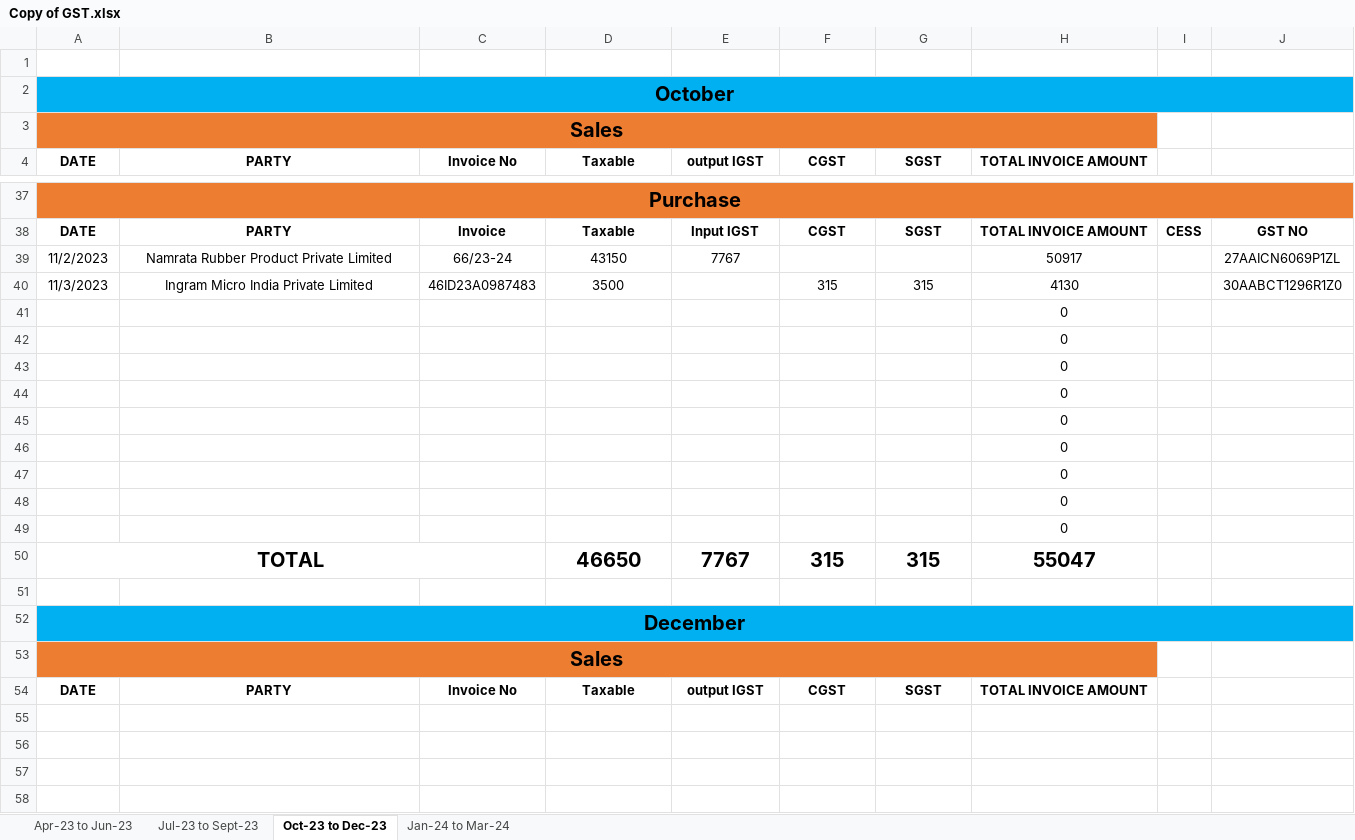
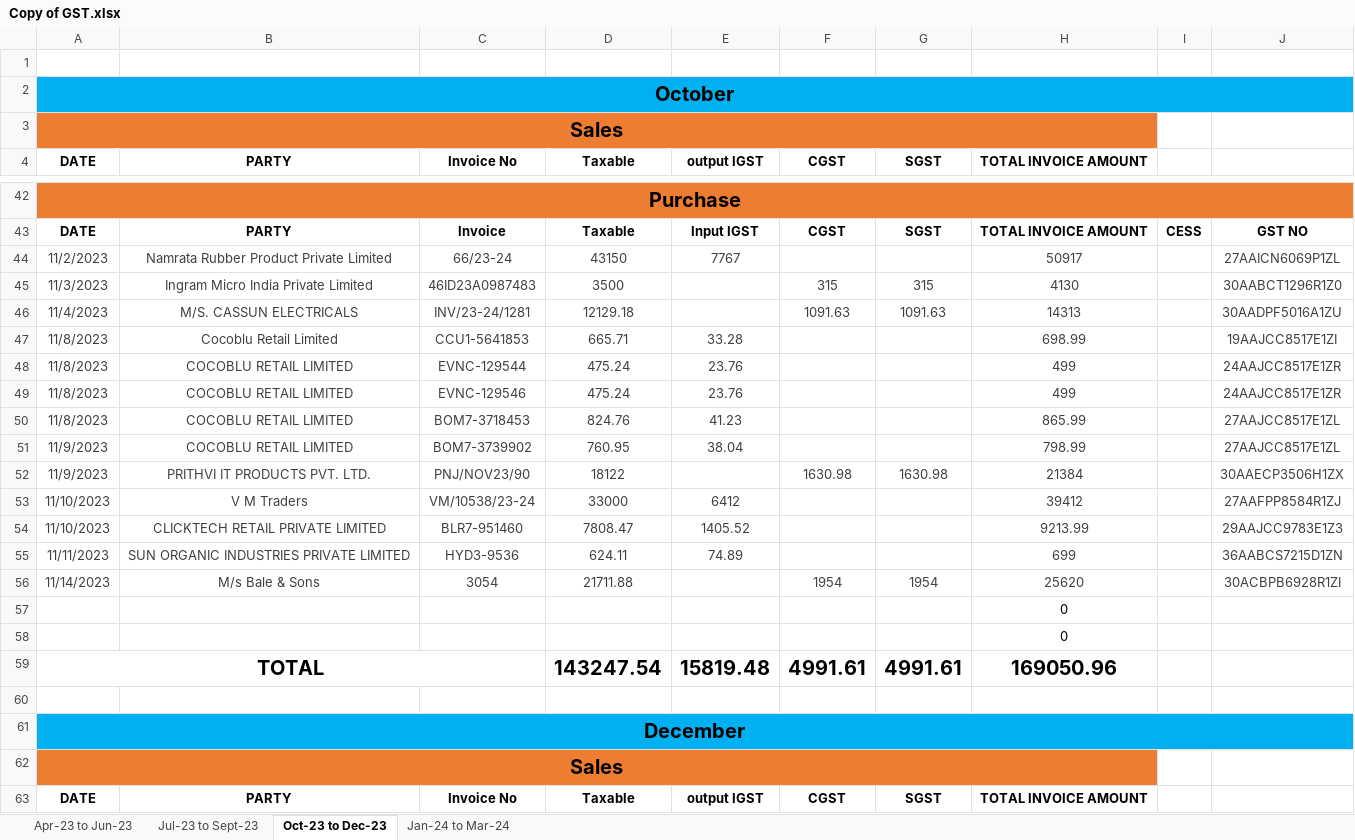
Before and after one commit to JPTechatronics/J-P-Techatronics-2023-2024, an Excel workbook: GST/Copy of GST.xlsx, sheet Oct-23 to Dec-23, drawn as a sheet; only a part is shown, gaps mark what is left out; the shorter side is filled out with more unchanged rows; values as stored, in another font and other column widths than the file's, no borders; removed rows and columns are numbered as before the commit, all else as after; the diff covers the shown part only; the diff names each change by its address in the sheet, - before the commit and + after, or states it on an @@ line.

Commit message:
Add files via upload

```diff
--- a/GST/Copy of GST.xlsx (sheet Oct-23 to Dec-23)
+++ b/GST/Copy of GST.xlsx (sheet Oct-23 to Dec-23)
-A44:E44 text colour: black
+A44:E44 text colour: #404040
-H44 text colour: black
+H44 text colour: #404040
-J44:J45 text colour: black
+J44:J45 text colour: #404040
-A45:D45 text colour: black
+A45:D45 text colour: #404040
-F45:H45 text colour: black
+F45:H45 text colour: #404040
+row 46: 11/4/2023 | M/S. CASSUN ELECTRICALS | INV/23-24/1281 | 12129.18 |  | 1091.63 | 1091.63 | 14313 |  | 30AADPF5016A1ZU
+row 47: 11/8/2023 | Cocoblu Retail Limited | CCU1-5641853 | 665.71 | 33.28 |  |  | 698.99 |  | 19AAJCC8517E1ZI
+row 48: 11/8/2023 | COCOBLU RETAIL LIMITED | EVNC-129544 | 475.24 | 23.76 |  |  | 499 |  | 24AAJCC8517E1ZR
+row 49: 11/8/2023 | COCOBLU RETAIL LIMITED | EVNC-129546 | 475.24 | 23.76 |  |  | 499 |  | 24AAJCC8517E1ZR
+row 50: 11/8/2023 | COCOBLU RETAIL LIMITED | BOM7-3718453 | 824.76 | 41.23 |  |  | 865.99 |  | 27AAJCC8517E1ZL
+row 51: 11/9/2023 | COCOBLU RETAIL LIMITED | BOM7-3739902 | 760.95 | 38.04 |  |  | 798.99 |  | 27AAJCC8517E1ZL
+row 52: 11/9/2023 | PRITHVI IT PRODUCTS PVT. LTD. | PNJ/NOV23/90 | 18122 |  | 1630.98 | 1630.98 | 21384 |  | 30AAECP3506H1ZX
+row 53: 11/10/2023 | V M Traders | VM/10538/23-24 | 33000 | 6412 |  |  | 39412 |  | 27AAFPP8584R1ZJ
+row 54: 11/10/2023 | CLICKTECH RETAIL PRIVATE LIMITED | BLR7-951460 | 7808.47 | 1405.52 |  |  | 9213.99 |  | 29AAJCC9783E1Z3
+row 55: 11/11/2023 | SUN ORGANIC INDUSTRIES PRIVATE LIMITED | HYD3-9536 | 624.11 | 74.89 |  |  | 699 |  | 36AABCS7215D1ZN
+row 56: 11/14/2023 | M/s Bale & Sons | 3054 | 21711.88 |  | 1954 | 1954 | 25620 |  | 30ACBPB6928R1ZI
-row 43:  |  |  |  |  |  |  | 0
-row 44:  |  |  |  |  |  |  | 0
-row 45:  |  |  |  |  |  |  | 0
-row 46:  |  |  |  |  |  |  | 0
-row 47:  |  |  |  |  |  |  | 0
-row 48:  |  |  |  |  |  |  | 0
-row 49:  |  |  |  |  |  |  | 0
-row 50: TOTAL |  |  | 46650 | 7767 | 315 | 315 | 55047
+row 59: TOTAL |  |  | 143247.54 | 15819.48 | 4991.61 | 4991.61 | 169050.96
```
Also changed, not shown: 5 added rows, 1 moved row and 4 edited cells elsewhere in this sheet, formulas that keep their value.
